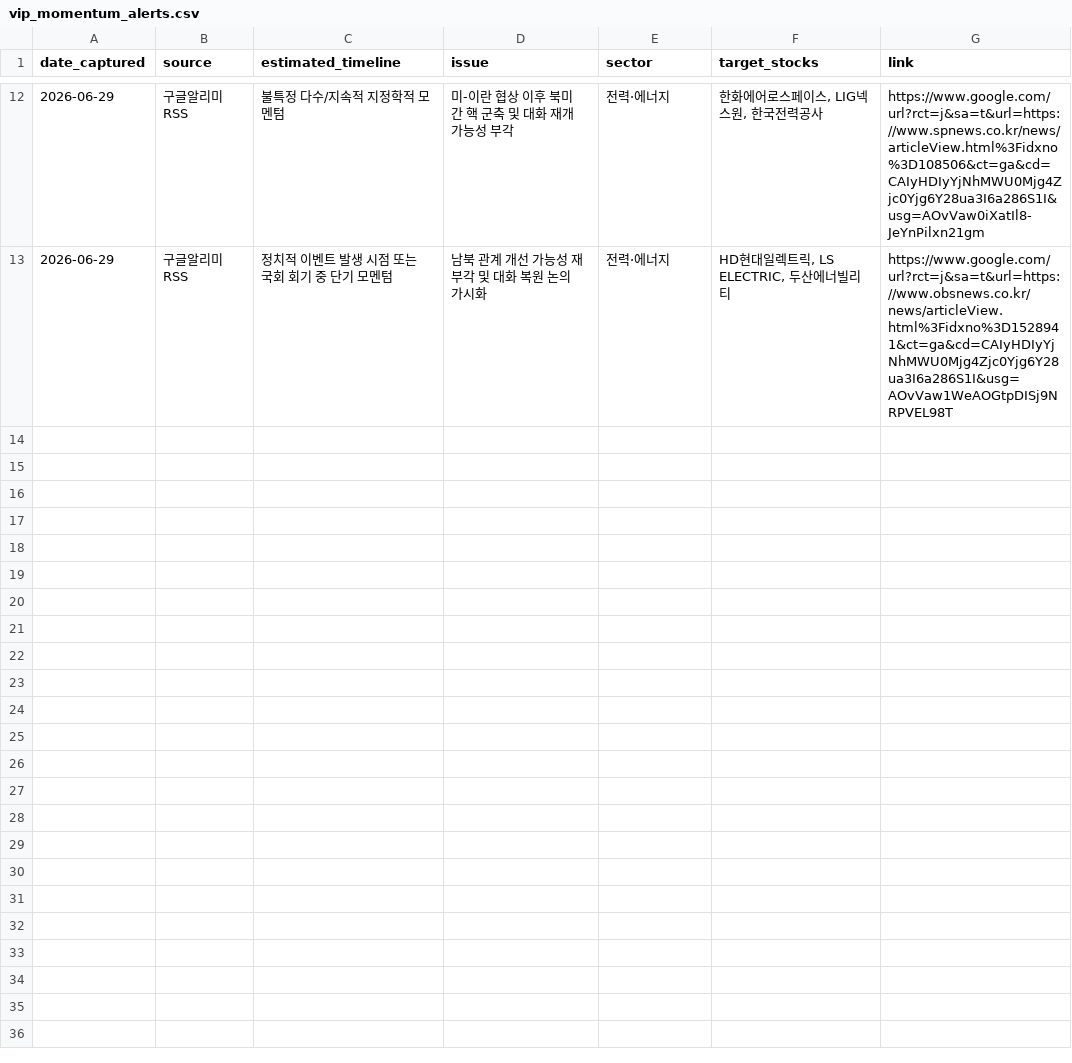
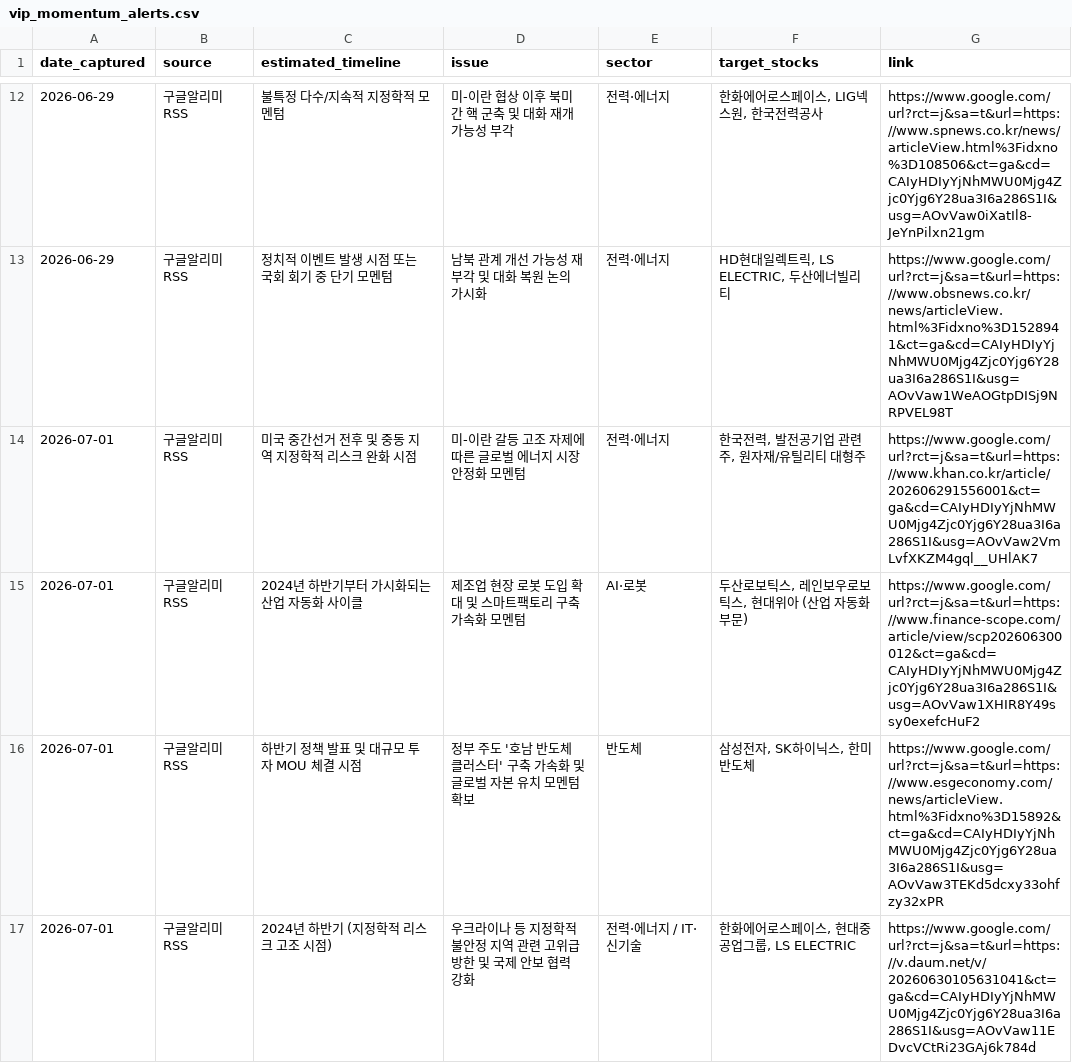
Before and after one commit to adkan8927-a11y/adkanbot, a CSV file: schedule check/vip_momentum_alerts.csv, drawn as a sheet; only a part is shown, gaps mark what is left out; the diff covers the shown part only; the diff names each change by its address in the sheet, - before the commit and + after, or states it on an @@ line.

```diff
--- a/schedule check/vip_momentum_alerts.csv
+++ b/schedule check/vip_momentum_alerts.csv
+row 14: 2026-07-01 | 구글알리미RSS | 미국 중간선거 전후 및 중동 지역 지정학적 리스크 완화 시점 | 미-이란 갈등 고조 자제에 따른 글로벌 에너지 시장 안정화 모멘텀 | 전력·에너지 | 한국전력, 발전공기업 관련주, 원자재/유틸리티 대형주 | https://www.google.com/url?rct=j&sa=t&url=https://www.khan.co.kr/article/202606291556001&ct=ga&cd=CAIyHDIyYjNhMWU0Mjg4Zjc0Yjg6Y28ua3I6a286S1I&usg=AOvVaw2VmLvfXKZM4gql__UHlAK7
+row 15: 2026-07-01 | 구글알리미RSS | 2024년 하반기부터 가시화되는 산업 자동화 사이클 | 제조업 현장 로봇 도입 확대 및 스마트팩토리 구축 가속화 모멘텀 | AI·로봇 | 두산로보틱스, 레인보우로보틱스, 현대위아 (산업 자동화 부문) | https://www.google.com/url?rct=j&sa=t&url=https://www.finance-scope.com/article/view/scp202606300012&ct=ga&cd=CAIyHDIyYjNhMWU0Mjg4Zjc0Yjg6Y28ua3I6a286S1I&usg=AOvVaw1XHIR8Y49ssy0exefcHuF2
+row 16: 2026-07-01 | 구글알리미RSS | 하반기 정책 발표 및 대규모 투자 MOU 체결 시점 | 정부 주도 '호남 반도체 클러스터' 구축 가속화 및 글로벌 자본 유치 모멘텀 확보 | 반도체 | 삼성전자, SK하이닉스, 한미반도체 | https://www.google.com/url?rct=j&sa=t&url=https://www.esgeconomy.com/news/articleView.html%3Fidxno%3D15892&ct=ga&cd=CAIyHDIyYjNhMWU0Mjg4Zjc0Yjg6Y28ua3I6a286S1I&usg=AOvVaw3TEKd5dcxy33ohfzy32xPR
+row 17: 2026-07-01 | 구글알리미RSS | 2024년 하반기 (지정학적 리스크 고조 시점) | 우크라이나 등 지정학적 불안정 지역 관련 고위급 방한 및 국제 안보 협력 강화 | 전력·에너지 / IT·신기술 | 한화에어로스페이스, 현대중공업그룹, LS ELECTRIC | https://www.google.com/url?rct=j&sa=t&url=https://v.daum.net/v/20260630105631041&ct=ga&cd=CAIyHDIyYjNhMWU0Mjg4Zjc0Yjg6Y28ua3I6a286S1I&usg=AOvVaw11EDvcVCtRi23GAj6k784d
```
Also changed, not shown: 3 added rows elsewhere in this file, schedule check/master_schedule_db.csv, 1 other file.
